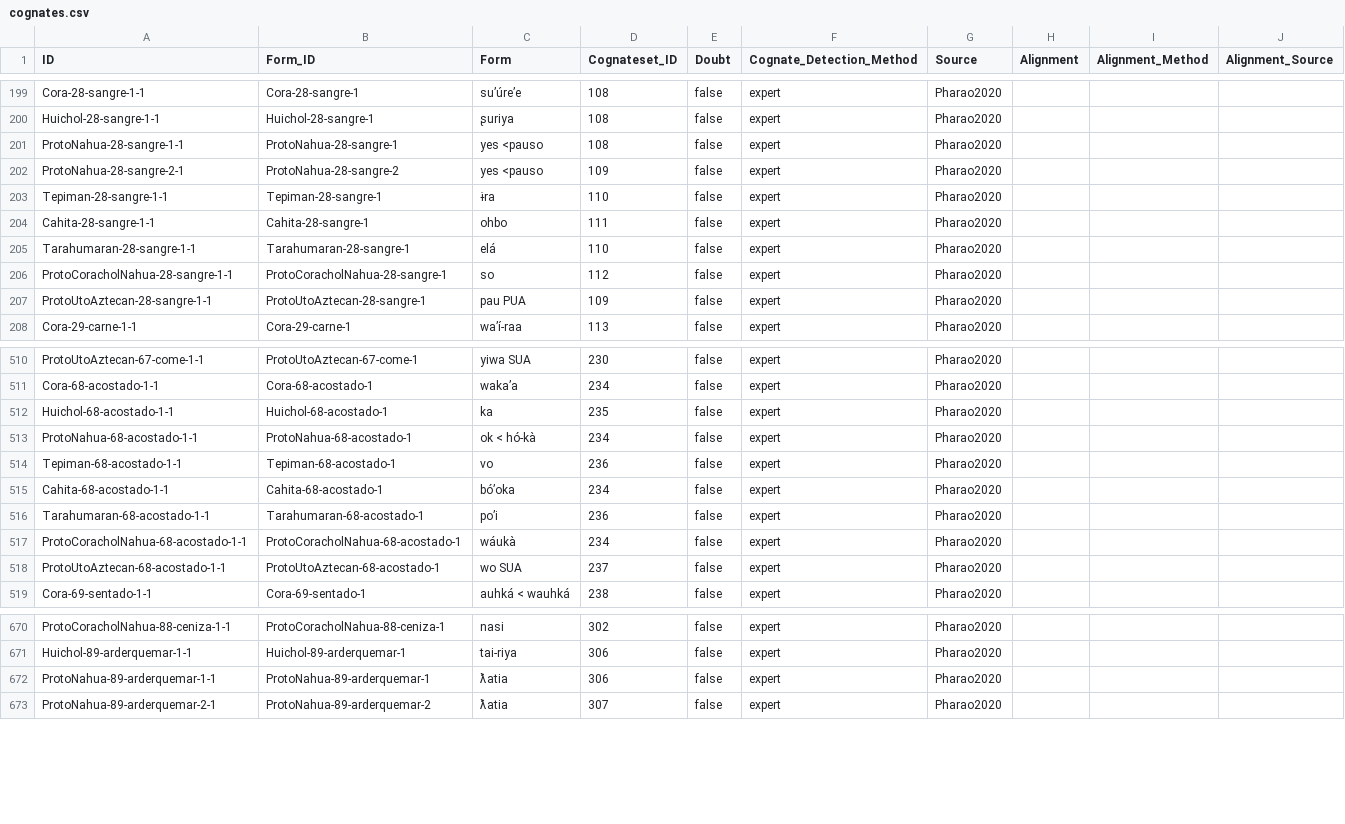
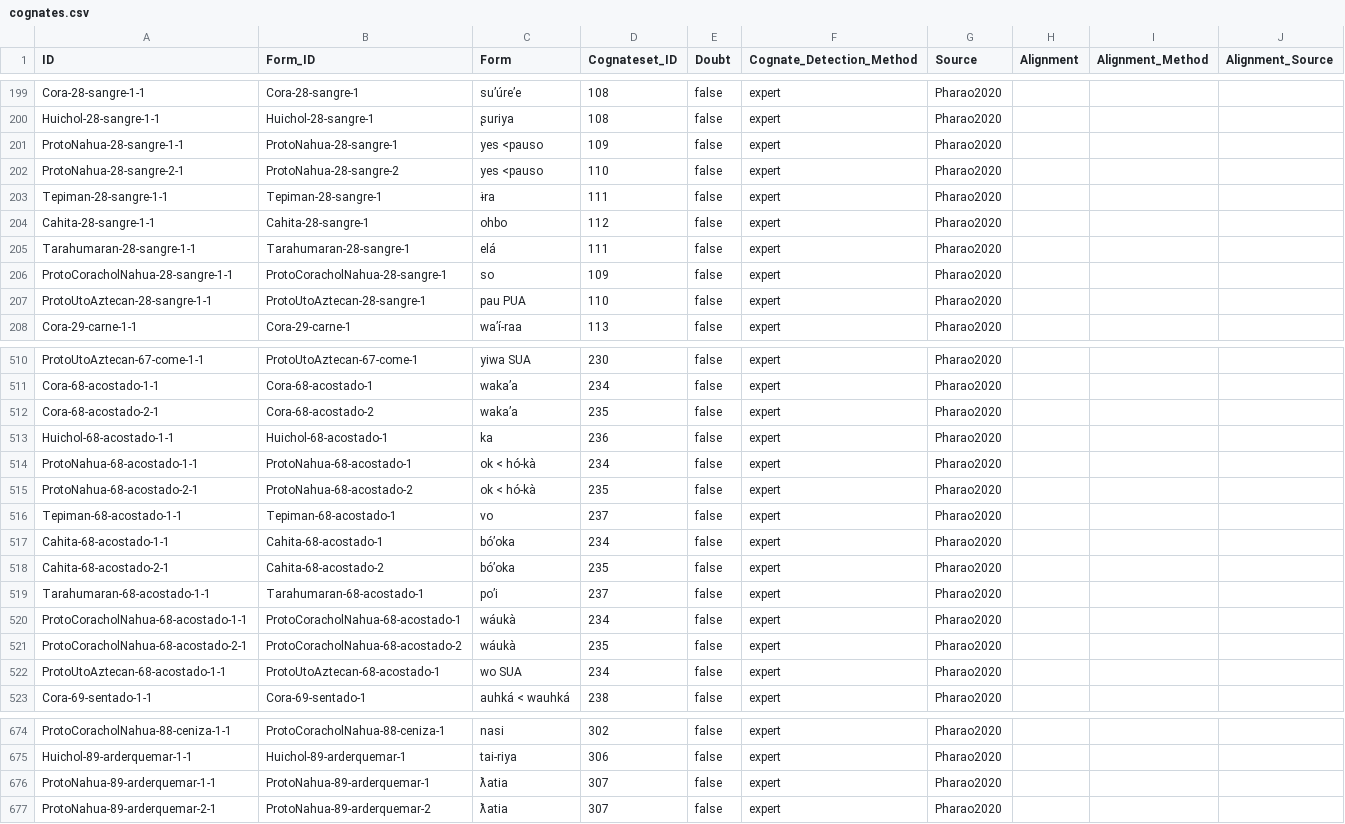
Before and after one commit to lexibank/pharaocoracholaztecan, a CSV file: cldf/cognates.csv, drawn as a sheet; only a part is shown, gaps mark what is left out; the diff covers the shown part only.

Commit message:
update data

```diff
--- a/cldf/cognates.csv
+++ b/cldf/cognates.csv
@@ -200,9 +200,9 @@ Cora-28-sangre-1-1,Cora-28-sangre-1,su’úre’e,108,false,expert,Pharao2020,,,
 Huichol-28-sangre-1-1,Huichol-28-sangre-1,ʂuriya,108,false,expert,Pharao2020,,,
-ProtoNahua-28-sangre-1-1,ProtoNahua-28-sangre-1,yes <pauso,108,false,expert,Pharao2020,,,
-ProtoNahua-28-sangre-2-1,ProtoNahua-28-sangre-2,yes <pauso,109,false,expert,Pharao2020,,,
-Tepiman-28-sangre-1-1,Tepiman-28-sangre-1,ɨra,110,false,expert,Pharao2020,,,
-Cahita-28-sangre-1-1,Cahita-28-sangre-1,ohbo,111,false,expert,Pharao2020,,,
-Tarahumaran-28-sangre-1-1,Tarahumaran-28-sangre-1,elá,110,false,expert,Pharao2020,,,
-ProtoCoracholNahua-28-sangre-1-1,ProtoCoracholNahua-28-sangre-1,so,112,false,expert,Pharao2020,,,
-ProtoUtoAztecan-28-sangre-1-1,ProtoUtoAztecan-28-sangre-1,pau PUA,109,false,expert,Pharao2020,,,
+ProtoNahua-28-sangre-1-1,ProtoNahua-28-sangre-1,yes <pauso,109,false,expert,Pharao2020,,,
+ProtoNahua-28-sangre-2-1,ProtoNahua-28-sangre-2,yes <pauso,110,false,expert,Pharao2020,,,
+Tepiman-28-sangre-1-1,Tepiman-28-sangre-1,ɨra,111,false,expert,Pharao2020,,,
+Cahita-28-sangre-1-1,Cahita-28-sangre-1,ohbo,112,false,expert,Pharao2020,,,
+Tarahumaran-28-sangre-1-1,Tarahumaran-28-sangre-1,elá,111,false,expert,Pharao2020,,,
+ProtoCoracholNahua-28-sangre-1-1,ProtoCoracholNahua-28-sangre-1,so,109,false,expert,Pharao2020,,,
+ProtoUtoAztecan-28-sangre-1-1,ProtoUtoAztecan-28-sangre-1,pau PUA,110,false,expert,Pharao2020,,,
 Cora-29-carne-1-1,Cora-29-carne-1,wa’í-raa,113,false,expert,Pharao2020,,,
@@ -511,9 +511,13 @@ ProtoUtoAztecan-67-come-1-1,ProtoUtoAztecan-67-come-1,yiwa SUA,230,false,expert,
 Cora-68-acostado-1-1,Cora-68-acostado-1,waka’a,234,false,expert,Pharao2020,,,
-Huichol-68-acostado-1-1,Huichol-68-acostado-1,ka,235,false,expert,Pharao2020,,,
+Cora-68-acostado-2-1,Cora-68-acostado-2,waka’a,235,false,expert,Pharao2020,,,
+Huichol-68-acostado-1-1,Huichol-68-acostado-1,ka,236,false,expert,Pharao2020,,,
 ProtoNahua-68-acostado-1-1,ProtoNahua-68-acostado-1,ok < hó-kà,234,false,expert,Pharao2020,,,
-Tepiman-68-acostado-1-1,Tepiman-68-acostado-1,vo,236,false,expert,Pharao2020,,,
+ProtoNahua-68-acostado-2-1,ProtoNahua-68-acostado-2,ok < hó-kà,235,false,expert,Pharao2020,,,
+Tepiman-68-acostado-1-1,Tepiman-68-acostado-1,vo,237,false,expert,Pharao2020,,,
 Cahita-68-acostado-1-1,Cahita-68-acostado-1,bó’oka,234,false,expert,Pharao2020,,,
-Tarahumaran-68-acostado-1-1,Tarahumaran-68-acostado-1,po’i,236,false,expert,Pharao2020,,,
+Cahita-68-acostado-2-1,Cahita-68-acostado-2,bó’oka,235,false,expert,Pharao2020,,,
+Tarahumaran-68-acostado-1-1,Tarahumaran-68-acostado-1,po’i,237,false,expert,Pharao2020,,,
 ProtoCoracholNahua-68-acostado-1-1,ProtoCoracholNahua-68-acostado-1,wáukà,234,false,expert,Pharao2020,,,
-ProtoUtoAztecan-68-acostado-1-1,ProtoUtoAztecan-68-acostado-1,wo SUA,237,false,expert,Pharao2020,,,
+ProtoCoracholNahua-68-acostado-2-1,ProtoCoracholNahua-68-acostado-2,wáukà,235,false,expert,Pharao2020,,,
+ProtoUtoAztecan-68-acostado-1-1,ProtoUtoAztecan-68-acostado-1,wo SUA,234,false,expert,Pharao2020,,,
 Cora-69-sentado-1-1,Cora-69-sentado-1,auhká < wauhká,238,false,expert,Pharao2020,,,
@@ -671,3 +675,3 @@ ProtoCoracholNahua-88-ceniza-1-1,ProtoCoracholNahua-88-ceniza-1,nasi,302,false,e
 Huichol-89-arderquemar-1-1,Huichol-89-arderquemar-1,tai-riya,306,false,expert,Pharao2020,,,
-ProtoNahua-89-arderquemar-1-1,ProtoNahua-89-arderquemar-1,ƛatia,306,false,expert,Pharao2020,,,
+ProtoNahua-89-arderquemar-1-1,ProtoNahua-89-arderquemar-1,ƛatia,307,false,expert,Pharao2020,,,
 ProtoNahua-89-arderquemar-2-1,ProtoNahua-89-arderquemar-2,ƛatia,307,false,expert,Pharao2020,,,
```
Also changed, not shown: 5 edited cells elsewhere in this file, cldf/forms.csv, examples/wordlist.tsv, 8 other files.
